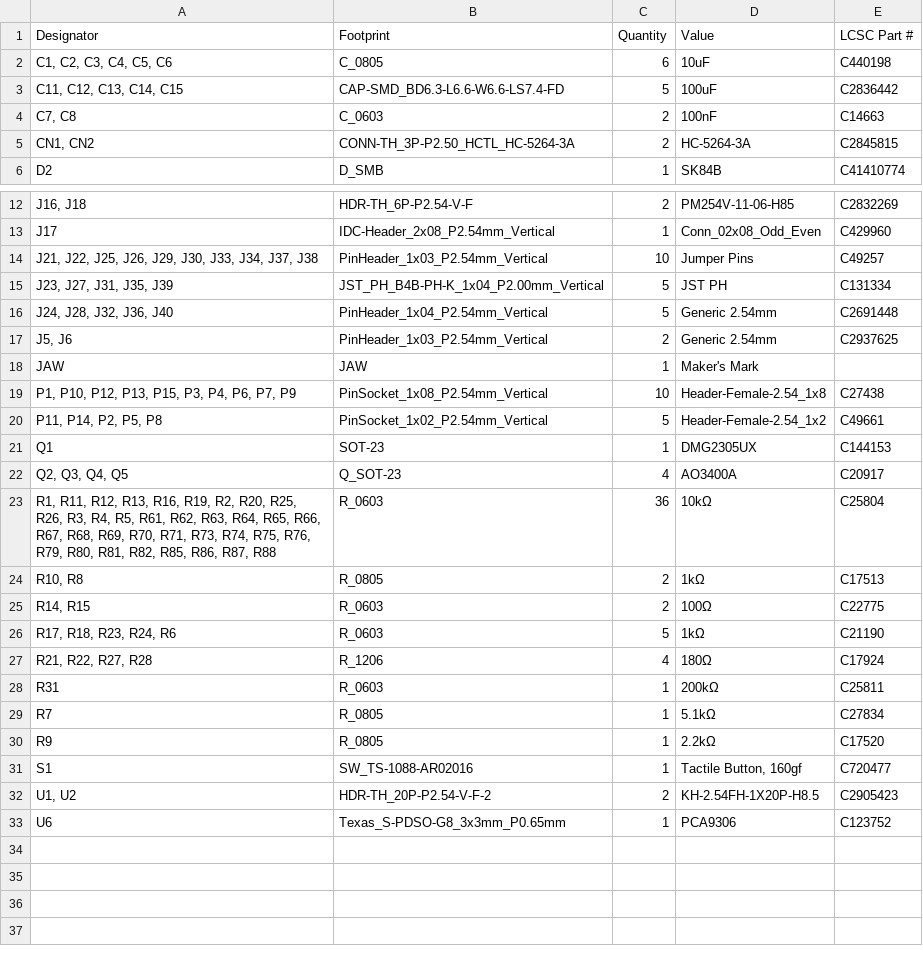
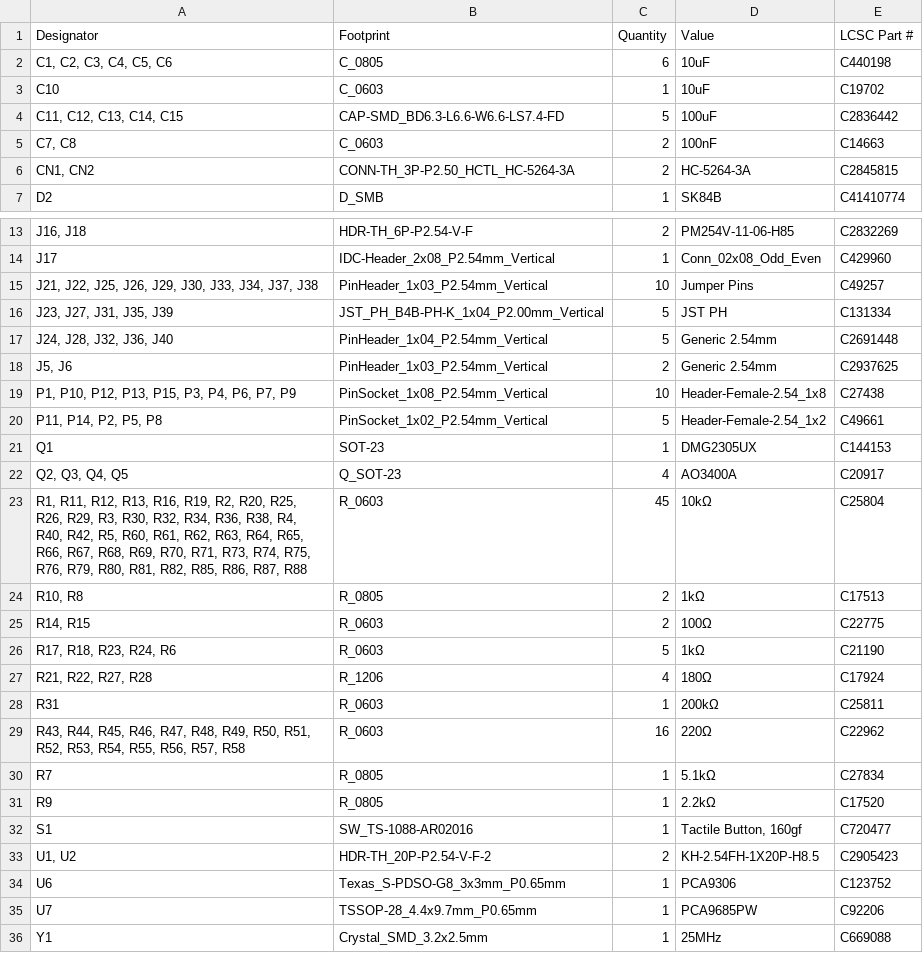
Before and after one commit to basicallysource/sorter-v2, a CSV file: electronics/KiCad/1_Distribution_Board/production/1_Distribution_Board_V1.0_bom.csv, drawn as a sheet; only a part is shown, gaps mark what is left out.

```diff
--- a/electronics/KiCad/1_Distribution_Board/production/1_Distribution_Board_V1.0_bom.csv
+++ b/electronics/KiCad/1_Distribution_Board/production/1_Distribution_Board_V1.0_bom.csv
@@ -2,2 +2,3 @@
 "C1, C2, C3, C4, C5, C6",C_0805,6,10uF,C440198
+C10,C_0603,1,10uF,C19702
 "C11, C12, C13, C14, C15",CAP-SMD_BD6.3-L6.6-W6.6-LS7.4-FD,5,100uF,C2836442
@@ -17,3 +18,2 @@ J17,IDC-Header_2x08_P2.54mm_Vertical,1,Conn_02x08_Odd_Even,C429960
 "J5, J6",PinHeader_1x03_P2.54mm_Vertical,2,Generic 2.54mm,C2937625
-JAW,JAW,1,Maker's Mark,
 "P1, P10, P12, P13, P15, P3, P4, P6, P7, P9",PinSocket_1x08_P2.54mm_Vertical,10,Header-Female-2.54_1x8,C27438
@@ -22,3 +22,3 @@ Q1,SOT-23,1,DMG2305UX,C144153
 "Q2, Q3, Q4, Q5",Q_SOT-23,4,AO3400A,C20917
-"R1, R11, R12, R13, R16, R19, R2, R20, R25, R26, R3, R4, R5, R61, R62, R63, R64, R65, R66, R67, R68, R69, R70, R71, R73, R74, R75, R76, R79, R80, R81, R82, R85, R86, R87, R88",R_0603,36,10kΩ,C25804
+"R1, R11, R12, R13, R16, R19, R2, R20, R25, R26, R29, R3, R30, R32, R34, R36, R38, R4, R40, R42, R5, R60, R61, R62, R63, R64, R65, R66, R67, R68, R69, R70, R71, R73, R74, R75, R76, R79, R80, R81, R82, R85, R86, R87, R88",R_0603,45,10kΩ,C25804
 "R10, R8",R_0805,2,1kΩ,C17513
@@ -28,2 +28,3 @@ Q1,SOT-23,1,DMG2305UX,C144153
 R31,R_0603,1,200kΩ,C25811
+"R43, R44, R45, R46, R47, R48, R49, R50, R51, R52, R53, R54, R55, R56, R57, R58",R_0603,16,220Ω,C22962
 R7,R_0805,1,5.1kΩ,C27834
@@ -33 +34,3 @@ S1,SW_TS-1088-AR02016,1,"Tactile Button, 160gf",C720477
 U6,Texas_S-PDSO-G8_3x3mm_P0.65mm,1,PCA9306,C123752
+U7,TSSOP-28_4.4x9.7mm_P0.65mm,1,PCA9685PW,C92206
+Y1,Crystal_SMD_3.2x2.5mm,1,25MHz,C669088
```
Also changed, not shown: electronics/KiCad/1_Distribution_Board/production/1_Distribution_Board_V1.0_designators.csv, electronics/KiCad/1_Distribution_Board/production/1_Distribution_Board_V1.0_positions.csv, 18 other files.
